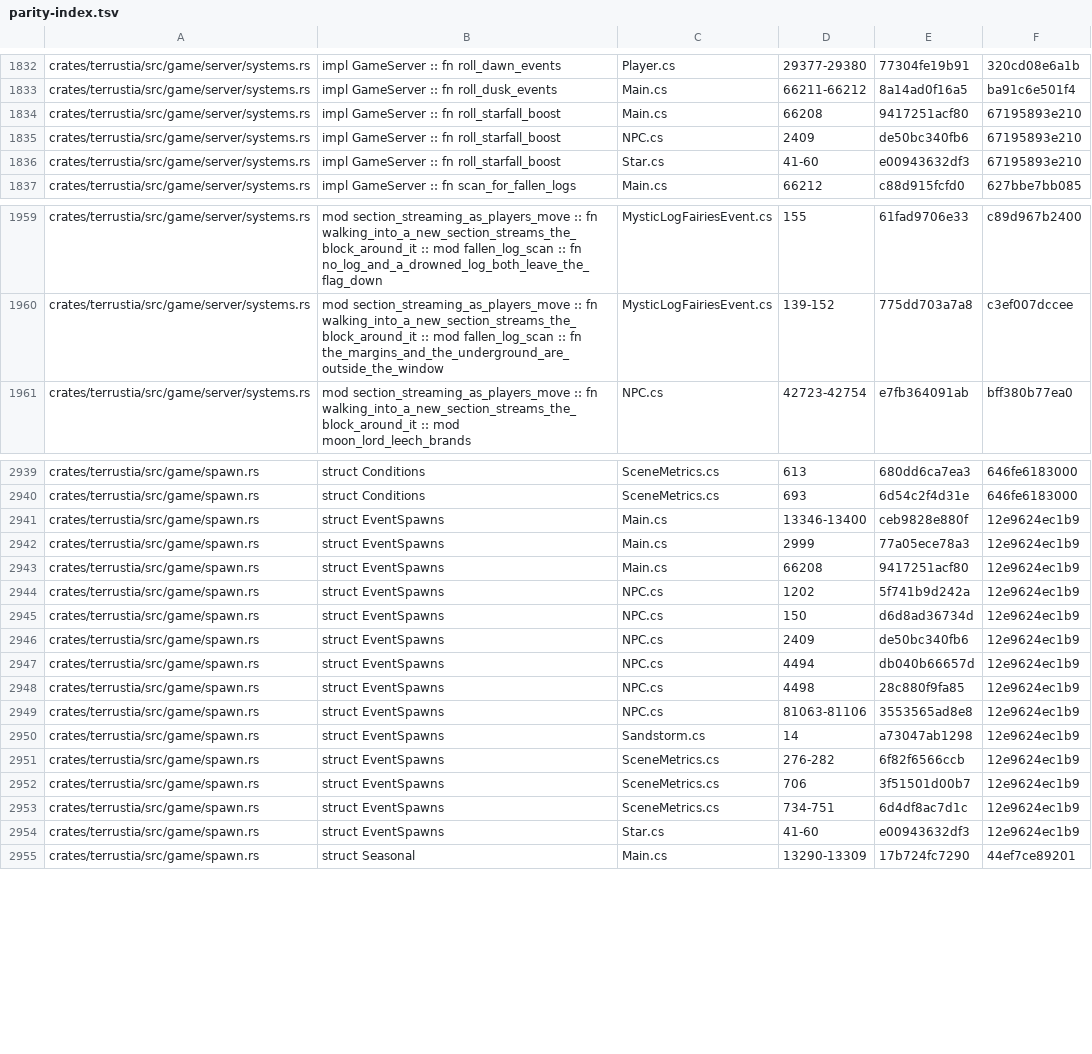
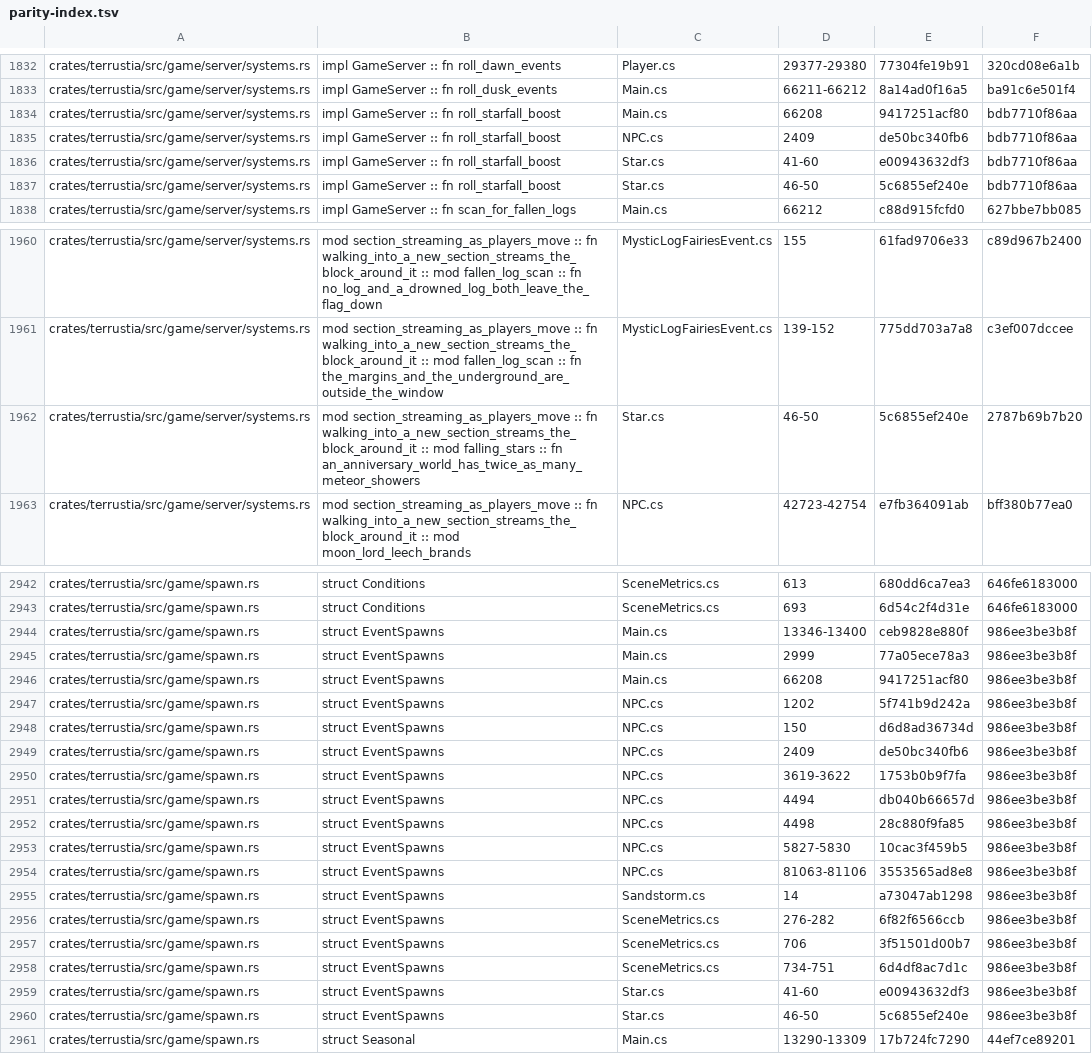
Before and after one commit to bybrooklyn/terrustia, a TSV file: docs/parity-index.tsv, drawn as a sheet; only a part is shown, gaps mark what is left out; the diff covers the shown part only.

Commit message:
spawn: an anniversary world gets its fairies and its meteor showers
Three arms of vanilla read `Main.tenthAnniversaryWorld` and all three were
dropped, two of them with the same note: real world state
(`world.secret_seeds.tenth_anniversary`, already read by the Big Mimic AI) with
no flag on `EventSpawns` to reach it through. There is one now.

- The underground fairy's base chance halves from 500 to 250
  (`NPC.cs:5827-5830`), and the hardmode multiplier applies *after* it, so an
  anniversary hardmode world is 415 rather than 500.
- Three fairy draws in four become the pink one (`NPC.cs:3619-3622`). The colour
  is drawn either way, so the bias costs the same rng either way.
- `Star.NightSetup` halves both of its own denominators (`Star.cs:46-50`), which
  makes a meteor-shower night one in five rather than one in ten.

The third has no `!getGoodWorld` half where the first two do - checked one block
at a time rather than assumed from the neighbour, which is the same care the
Steampunker's ladder needed earlier today.

**Two entries in `docs/release-blockers.md` were wrong and are corrected rather
than struck through.**

`LanternNight.ToggleManualLanterns` was listed as an unmodelled mechanic. It is
defined at `Terraria.GameContent.Events/LanternNight.cs:107` and called from
nowhere in the entire decompiled tree - re-checked today, one definition and no
caller - so no player can reach it in the real game either. `lantern_night.rs`
said as much at the time and carries the field anyway so `is_up()` matches
`LanternsUp`'s own `genuine ? true : manual`.

"The surface fairy mechanic" was listed as unmodelled too. Vanilla has exactly
one fairy spawn arm, `CheckToSpawnUndergroundFairy` (`NPC.cs:3616`), and this
server models it; there is no surface one to be missing. What was genuinely
missing was that arm's anniversary half, which is the first item above.

Between them those two made the file's own count of player-visible gaps two
higher than the code justified, which is the sort of error a document that
exists to be trusted can least afford.

```diff
--- a/docs/parity-index.tsv
+++ b/docs/parity-index.tsv
@@ -1833,5 +1833,6 @@ crates/terrustia/src/game/server/systems.rs	impl GameServer :: fn roll_dawn_even
 crates/terrustia/src/game/server/systems.rs	impl GameServer :: fn roll_dusk_events	Main.cs	66211-66212	8a14ad0f16a5	ba91c6e501f4
-crates/terrustia/src/game/server/systems.rs	impl GameServer :: fn roll_starfall_boost	Main.cs	66208	9417251acf80	67195893e210
-crates/terrustia/src/game/server/systems.rs	impl GameServer :: fn roll_starfall_boost	NPC.cs	2409	de50bc340fb6	67195893e210
-crates/terrustia/src/game/server/systems.rs	impl GameServer :: fn roll_starfall_boost	Star.cs	41-60	e00943632df3	67195893e210
+crates/terrustia/src/game/server/systems.rs	impl GameServer :: fn roll_starfall_boost	Main.cs	66208	9417251acf80	bdb7710f86aa
+crates/terrustia/src/game/server/systems.rs	impl GameServer :: fn roll_starfall_boost	NPC.cs	2409	de50bc340fb6	bdb7710f86aa
+crates/terrustia/src/game/server/systems.rs	impl GameServer :: fn roll_starfall_boost	Star.cs	41-60	e00943632df3	bdb7710f86aa
+crates/terrustia/src/game/server/systems.rs	impl GameServer :: fn roll_starfall_boost	Star.cs	46-50	5c6855ef240e	bdb7710f86aa
 crates/terrustia/src/game/server/systems.rs	impl GameServer :: fn scan_for_fallen_logs	Main.cs	66212	c88d915fcfd0	627bbe7bb085
@@ -1960,2 +1961,3 @@ crates/terrustia/src/game/server/systems.rs	mod section_streaming_as_players_mov
 crates/terrustia/src/game/server/systems.rs	mod section_streaming_as_players_move :: fn walking_into_a_new_section_streams_the_block_around_it :: mod fallen_log_scan :: fn the_margins_and_the_underground_are_outside_the_window	MysticLogFairiesEvent.cs	139-152	775dd703a7a8	c3ef007dccee
+crates/terrustia/src/game/server/systems.rs	mod section_streaming_as_players_move :: fn walking_into_a_new_section_streams_the_block_around_it :: mod falling_stars :: fn an_anniversary_world_has_twice_as_many_meteor_showers	Star.cs	46-50	5c6855ef240e	2787b69b7b20
 crates/terrustia/src/game/server/systems.rs	mod section_streaming_as_players_move :: fn walking_into_a_new_section_streams_the_block_around_it :: mod moon_lord_leech_brands	NPC.cs	42723-42754	e7fb364091ab	bff380b77ea0
@@ -2940,16 +2943,19 @@ crates/terrustia/src/game/spawn.rs	struct Conditions	SceneMetrics.cs	613	680dd6c
 crates/terrustia/src/game/spawn.rs	struct Conditions	SceneMetrics.cs	693	6d54c2f4d31e	646fe6183000
-crates/terrustia/src/game/spawn.rs	struct EventSpawns	Main.cs	13346-13400	ceb9828e880f	12e9624ec1b9
-crates/terrustia/src/game/spawn.rs	struct EventSpawns	Main.cs	2999	77a05ece78a3	12e9624ec1b9
-crates/terrustia/src/game/spawn.rs	struct EventSpawns	Main.cs	66208	9417251acf80	12e9624ec1b9
-crates/terrustia/src/game/spawn.rs	struct EventSpawns	NPC.cs	1202	5f741b9d242a	12e9624ec1b9
-crates/terrustia/src/game/spawn.rs	struct EventSpawns	NPC.cs	150	d6d8ad36734d	12e9624ec1b9
-crates/terrustia/src/game/spawn.rs	struct EventSpawns	NPC.cs	2409	de50bc340fb6	12e9624ec1b9
-crates/terrustia/src/game/spawn.rs	struct EventSpawns	NPC.cs	4494	db040b66657d	12e9624ec1b9
-crates/terrustia/src/game/spawn.rs	struct EventSpawns	NPC.cs	4498	28c880f9fa85	12e9624ec1b9
-crates/terrustia/src/game/spawn.rs	struct EventSpawns	NPC.cs	81063-81106	3553565ad8e8	12e9624ec1b9
-crates/terrustia/src/game/spawn.rs	struct EventSpawns	Sandstorm.cs	14	a73047ab1298	12e9624ec1b9
-crates/terrustia/src/game/spawn.rs	struct EventSpawns	SceneMetrics.cs	276-282	6f82f6566ccb	12e9624ec1b9
-crates/terrustia/src/game/spawn.rs	struct EventSpawns	SceneMetrics.cs	706	3f51501d00b7	12e9624ec1b9
-crates/terrustia/src/game/spawn.rs	struct EventSpawns	SceneMetrics.cs	734-751	6d4df8ac7d1c	12e9624ec1b9
-crates/terrustia/src/game/spawn.rs	struct EventSpawns	Star.cs	41-60	e00943632df3	12e9624ec1b9
+crates/terrustia/src/game/spawn.rs	struct EventSpawns	Main.cs	13346-13400	ceb9828e880f	986ee3be3b8f
+crates/terrustia/src/game/spawn.rs	struct EventSpawns	Main.cs	2999	77a05ece78a3	986ee3be3b8f
+crates/terrustia/src/game/spawn.rs	struct EventSpawns	Main.cs	66208	9417251acf80	986ee3be3b8f
+crates/terrustia/src/game/spawn.rs	struct EventSpawns	NPC.cs	1202	5f741b9d242a	986ee3be3b8f
+crates/terrustia/src/game/spawn.rs	struct EventSpawns	NPC.cs	150	d6d8ad36734d	986ee3be3b8f
+crates/terrustia/src/game/spawn.rs	struct EventSpawns	NPC.cs	2409	de50bc340fb6	986ee3be3b8f
+crates/terrustia/src/game/spawn.rs	struct EventSpawns	NPC.cs	3619-3622	1753b0b9f7fa	986ee3be3b8f
+crates/terrustia/src/game/spawn.rs	struct EventSpawns	NPC.cs	4494	db040b66657d	986ee3be3b8f
+crates/terrustia/src/game/spawn.rs	struct EventSpawns	NPC.cs	4498	28c880f9fa85	986ee3be3b8f
+crates/terrustia/src/game/spawn.rs	struct EventSpawns	NPC.cs	5827-5830	10cac3f459b5	986ee3be3b8f
+crates/terrustia/src/game/spawn.rs	struct EventSpawns	NPC.cs	81063-81106	3553565ad8e8	986ee3be3b8f
+crates/terrustia/src/game/spawn.rs	struct EventSpawns	Sandstorm.cs	14	a73047ab1298	986ee3be3b8f
+crates/terrustia/src/game/spawn.rs	struct EventSpawns	SceneMetrics.cs	276-282	6f82f6566ccb	986ee3be3b8f
+crates/terrustia/src/game/spawn.rs	struct EventSpawns	SceneMetrics.cs	706	3f51501d00b7	986ee3be3b8f
+crates/terrustia/src/game/spawn.rs	struct EventSpawns	SceneMetrics.cs	734-751	6d4df8ac7d1c	986ee3be3b8f
+crates/terrustia/src/game/spawn.rs	struct EventSpawns	Star.cs	41-60	e00943632df3	986ee3be3b8f
+crates/terrustia/src/game/spawn.rs	struct EventSpawns	Star.cs	46-50	5c6855ef240e	986ee3be3b8f
 crates/terrustia/src/game/spawn.rs	struct Seasonal	Main.cs	13290-13309	17b724fc7290	44ef7ce89201
```
Also changed, not shown: 2 added rows, 1 removed row and 134 edited cells elsewhere in this file, 3 other files.
